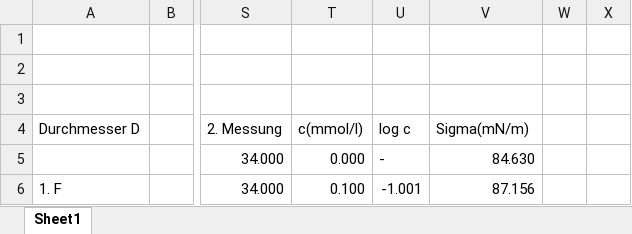
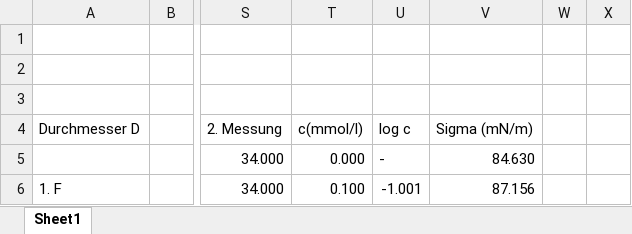
Before and after one commit to mowi12/university, an Excel workbook: Physik/Praktikum/Versuch Oberflächenspannung/Ergebnisse.xlsx, sheet Sheet1, drawn as a sheet; only a part is shown, gaps mark what is left out; values as stored, in another font and other column widths than the file's, no borders; charts and pictures not drawn; the diff names each change by its address in the sheet, - before the commit and + after, or states it on an @@ line.

```diff
--- a/Physik/Praktikum/Versuch Oberflächenspannung/Ergebnisse.xlsx (sheet Sheet1)
+++ b/Physik/Praktikum/Versuch Oberflächenspannung/Ergebnisse.xlsx (sheet Sheet1)
-V4: Sigma(mN/m)
+V4: Sigma (mN/m)
```
Also changed, not shown: charts or pictures, 15 other files.
